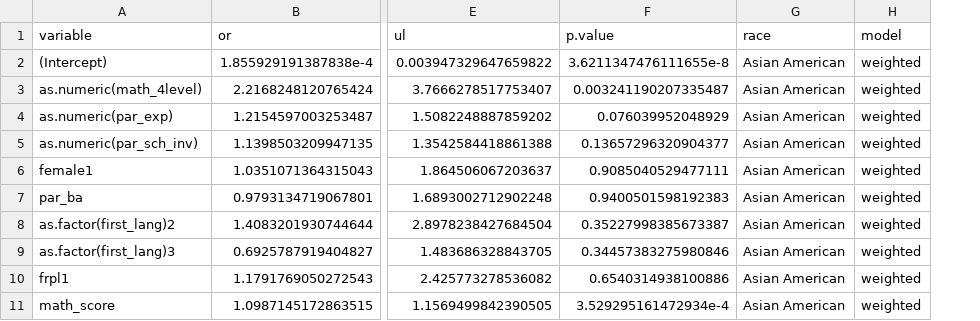
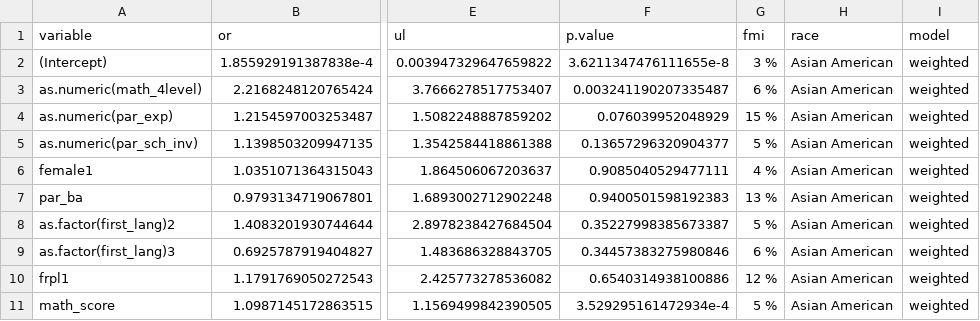
Before and after one commit to kedosomwan/parent_identification_honors_hsls, a CSV file: weighted_imputed_table_results.csv, drawn as a sheet; only a part is shown, gaps mark what is left out; the diff names each change by its address in the sheet, - before the commit and + after, or states it on an @@ line.

Commit message:
added table and data files to tables and data folders, which are on the ignore list to prevent repo from getting too large

```diff
--- a/weighted_imputed_table_results.csv
+++ b/weighted_imputed_table_results.csv
+column G (fmi), rows 2-11: 3 % | 6 % | 15 % | 5 % | 4 % | 13 % | 5 % | 6 % | 12 % | 5 %
```
Also changed, not shown: 6 other files.
